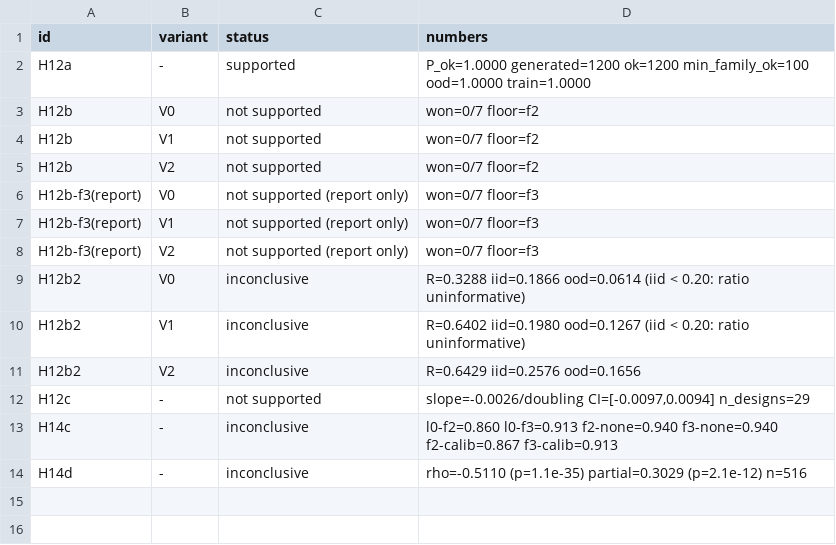
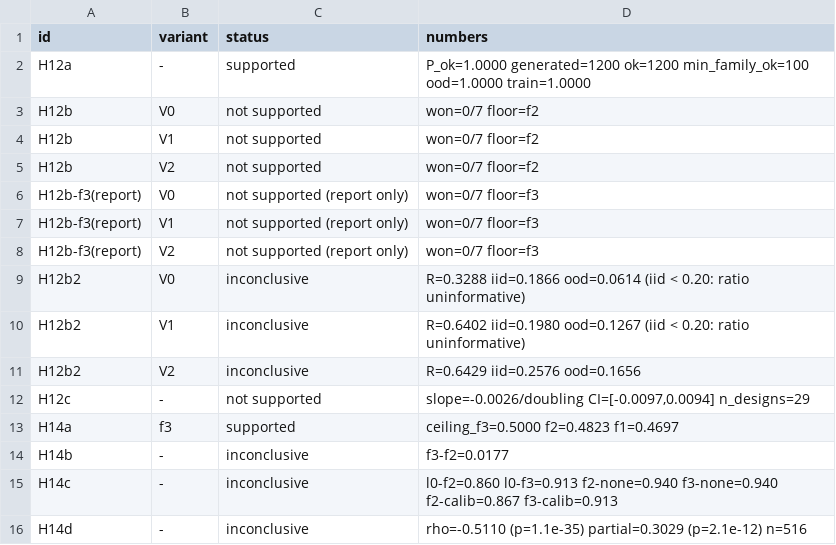
Before and after one commit to drpaj12/loki, a CSV file: experiments/round4/r4_status.csv, drawn as a sheet.

```diff
--- a/experiments/round4/r4_status.csv
+++ b/experiments/round4/r4_status.csv
@@ -12,2 +12,4 @@ H12b2,V2,inconclusive,R=0.6429 iid=0.2576 ood=0.1656
 H12c,-,not supported,"slope=-0.0026/doubling CI=[-0.0097,0.0094] n_designs=29"
+H14a,f3,supported,ceiling_f3=0.5000 f2=0.4823 f1=0.4697
+H14b,-,inconclusive,f3-f2=0.0177
 H14c,-,inconclusive,l0-f2=0.860 l0-f3=0.913 f2-none=0.940 f3-none=0.940 f2-calib=0.867 f3-calib=0.913
```
Also changed, not shown: 5 other files.
